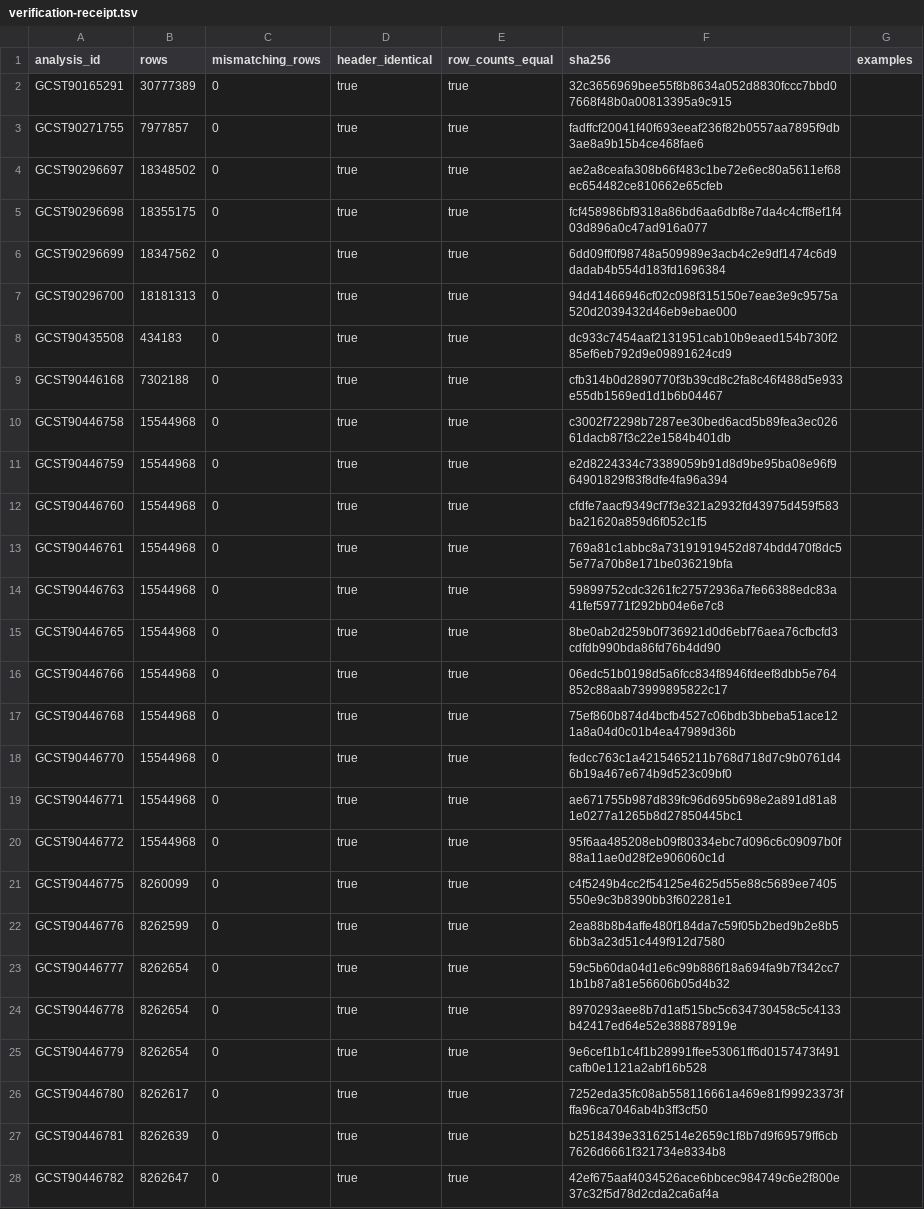
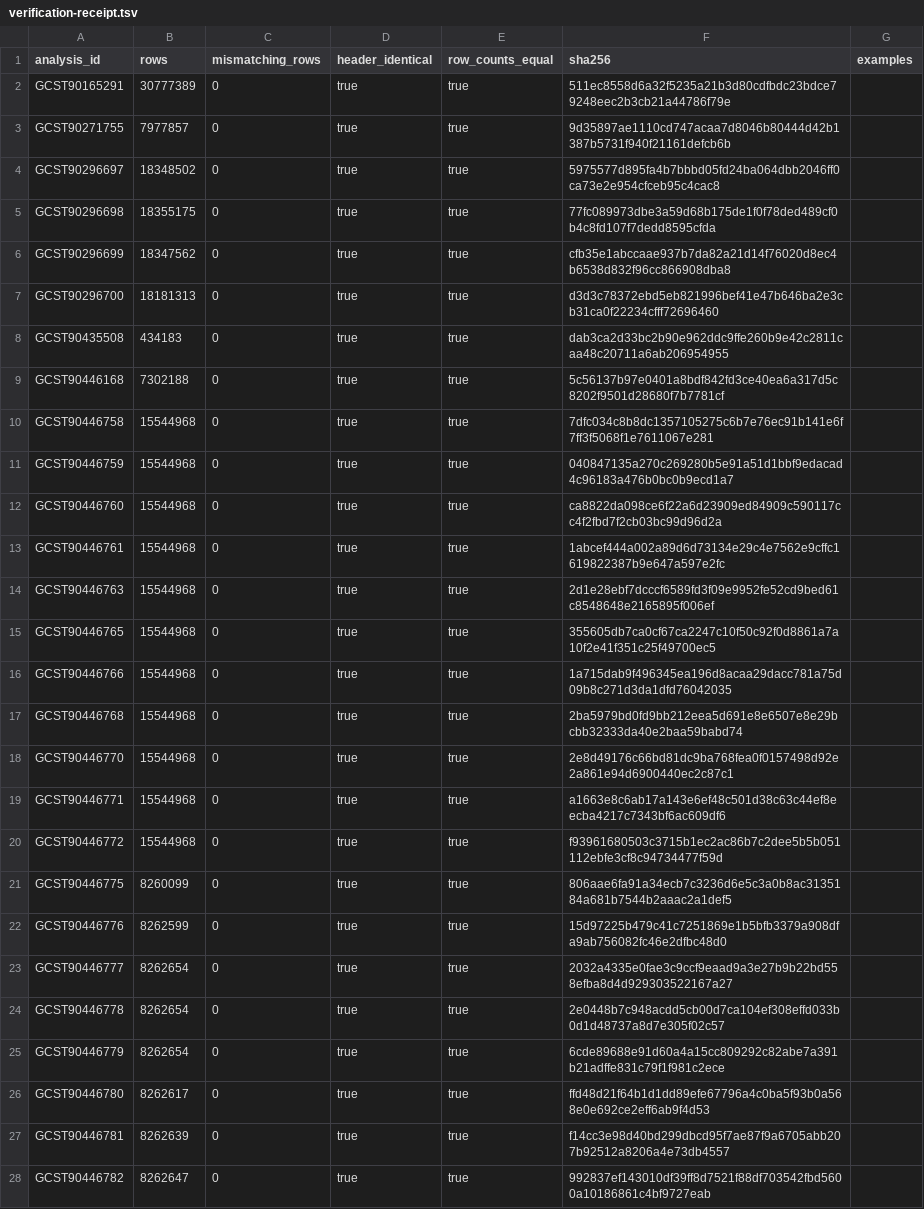
Before and after one commit to opengwas/opengwasdb-stores, a TSV file: docs/rescued-copies-455/verification-receipt.tsv, drawn as a sheet; only a part is shown; the diff covers the shown part only.

```diff
--- a/docs/rescued-copies-455/verification-receipt.tsv
+++ b/docs/rescued-copies-455/verification-receipt.tsv
@@ -1,28 +1,28 @@
 analysis_id	rows	mismatching_rows	header_identical	row_counts_equal	sha256	examples
-GCST90165291	30777389	0	true	true	32c3656969bee55f8b8634a052d8830fccc7bbd07668f48b0a00813395a9c915	
-GCST90271755	7977857	0	true	true	fadffcf20041f40f693eeaf236f82b0557aa7895f9db3ae8a9b15b4ce468fae6	
-GCST90296697	18348502	0	true	true	ae2a8ceafa308b66f483c1be72e6ec80a5611ef68ec654482ce810662e65cfeb	
-GCST90296698	18355175	0	true	true	fcf458986bf9318a86bd6aa6dbf8e7da4c4cff8ef1f403d896a0c47ad916a077	
-GCST90296699	18347562	0	true	true	6dd09ff0f98748a509989e3acb4c2e9df1474c6d9dadab4b554d183fd1696384	
-GCST90296700	18181313	0	true	true	94d41466946cf02c098f315150e7eae3e9c9575a520d2039432d46eb9ebae000	
-GCST90435508	434183	0	true	true	dc933c7454aaf2131951cab10b9eaed154b730f285ef6eb792d9e09891624cd9	
-GCST90446168	7302188	0	true	true	cfb314b0d2890770f3b39cd8c2fa8c46f488d5e933e55db1569ed1d1b6b04467	
-GCST90446758	15544968	0	true	true	c3002f72298b7287ee30bed6acd5b89fea3ec02661dacb87f3c22e1584b401db	
-GCST90446759	15544968	0	true	true	e2d8224334c73389059b91d8d9be95ba08e96f964901829f83f8dfe4fa96a394	
-GCST90446760	15544968	0	true	true	cfdfe7aacf9349cf7f3e321a2932fd43975d459f583ba21620a859d6f052c1f5	
-GCST90446761	15544968	0	true	true	769a81c1abbc8a73191919452d874bdd470f8dc55e77a70b8e171be036219bfa	
-GCST90446763	15544968	0	true	true	59899752cdc3261fc27572936a7fe66388edc83a41fef59771f292bb04e6e7c8	
-GCST90446765	15544968	0	true	true	8be0ab2d259b0f736921d0d6ebf76aea76cfbcfd3cdfdb990bda86fd76b4dd90	
-GCST90446766	15544968	0	true	true	06edc51b0198d5a6fcc834f8946fdeef8dbb5e764852c88aab73999895822c17	
-GCST90446768	15544968	0	true	true	75ef860b874d4bcfb4527c06bdb3bbeba51ace121a8a04d0c01b4ea47989d36b	
-GCST90446770	15544968	0	true	true	fedcc763c1a4215465211b768d718d7c9b0761d46b19a467e674b9d523c09bf0	
-GCST90446771	15544968	0	true	true	ae671755b987d839fc96d695b698e2a891d81a81e0277a1265b8d27850445bc1	
-GCST90446772	15544968	0	true	true	95f6aa485208eb09f80334ebc7d096c6c09097b0f88a11ae0d28f2e906060c1d	
-GCST90446775	8260099	0	true	true	c4f5249b4cc2f54125e4625d55e88c5689ee7405550e9c3b8390bb3f602281e1	
-GCST90446776	8262599	0	true	true	2ea88b8b4affe480f184da7c59f05b2bed9b2e8b56bb3a23d51c449f912d7580	
-GCST90446777	8262654	0	true	true	59c5b60da04d1e6c99b886f18a694fa9b7f342cc71b1b87a81e56606b05d4b32	
-GCST90446778	8262654	0	true	true	8970293aee8b7d1af515bc5c634730458c5c4133b42417ed64e52e388878919e	
-GCST90446779	8262654	0	true	true	9e6cef1b1c4f1b28991ffee53061ff6d0157473f491cafb0e1121a2abf16b528	
-GCST90446780	8262617	0	true	true	7252eda35fc08ab558116661a469e81f99923373fffa96ca7046ab4b3ff3cf50	
-GCST90446781	8262639	0	true	true	b2518439e33162514e2659c1f8b7d9f69579ff6cb7626d6661f321734e8334b8	
-GCST90446782	8262647	0	true	true	42ef675aaf4034526ace6bbcec984749c6e2f800e37c32f5d78d2cda2ca6af4a	
+GCST90165291	30777389	0	true	true	511ec8558d6a32f5235a21b3d80cdfbdc23bdce79248eec2b3cb21a44786f79e	
+GCST90271755	7977857	0	true	true	9d35897ae1110cd747acaa7d8046b80444d42b1387b5731f940f21161defcb6b	
+GCST90296697	18348502	0	true	true	5975577d895fa4b7bbbd05fd24ba064dbb2046ff0ca73e2e954cfceb95c4cac8	
+GCST90296698	18355175	0	true	true	77fc089973dbe3a59d68b175de1f0f78ded489cf0b4c8fd107f7dedd8595cfda	
+GCST90296699	18347562	0	true	true	cfb35e1abccaae937b7da82a21d14f76020d8ec4b6538d832f96cc866908dba8	
+GCST90296700	18181313	0	true	true	d3d3c78372ebd5eb821996bef41e47b646ba2e3cb31ca0f22234cfff72696460	
+GCST90435508	434183	0	true	true	dab3ca2d33bc2b90e962ddc9ffe260b9e42c2811caa48c20711a6ab206954955	
+GCST90446168	7302188	0	true	true	5c56137b97e0401a8bdf842fd3ce40ea6a317d5c8202f9501d28680f7b7781cf	
+GCST90446758	15544968	0	true	true	7dfc034c8b8dc1357105275c6b7e76ec91b141e6f7ff3f5068f1e7611067e281	
+GCST90446759	15544968	0	true	true	040847135a270c269280b5e91a51d1bbf9edacad4c96183a476b0bc0b9ecd1a7	
+GCST90446760	15544968	0	true	true	ca8822da098ce6f22a6d23909ed84909c590117cc4f2fbd7f2cb03bc99d96d2a	
+GCST90446761	15544968	0	true	true	1abcef444a002a89d6d73134e29c4e7562e9cffc1619822387b9e647a597e2fc	
+GCST90446763	15544968	0	true	true	2d1e28ebf7dcccf6589fd3f09e9952fe52cd9bed61c8548648e2165895f006ef	
+GCST90446765	15544968	0	true	true	355605db7ca0cf67ca2247c10f50c92f0d8861a7a10f2e41f351c25f49700ec5	
+GCST90446766	15544968	0	true	true	1a715dab9f496345ea196d8acaa29dacc781a75d09b8c271d3da1dfd76042035	
+GCST90446768	15544968	0	true	true	2ba5979bd0fd9bb212eea5d691e8e6507e8e29bcbb32333da40e2baa59babd74	
+GCST90446770	15544968	0	true	true	2e8d49176c66bd81dc9ba768fea0f0157498d92e2a861e94d6900440ec2c87c1	
+GCST90446771	15544968	0	true	true	a1663e8c6ab17a143e6ef48c501d38c63c44ef8eecba4217c7343bf6ac609df6	
+GCST90446772	15544968	0	true	true	f93961680503c3715b1ec2ac86b7c2dee5b5b051112ebfe3cf8c94734477f59d	
+GCST90446775	8260099	0	true	true	806aae6fa91a34ecb7c3236d6e5c3a0b8ac3135184a681b7544b2aaac2a1def5	
+GCST90446776	8262599	0	true	true	15d97225b479c41c7251869e1b5bfb3379a908dfa9ab756082fc46e2dfbc48d0	
+GCST90446777	8262654	0	true	true	2032a4335e0fae3c9ccf9eaad9a3e27b9b22bd558efba8d4d929303522167a27	
+GCST90446778	8262654	0	true	true	2e0448b7c948acdd5cb00d7ca104ef308effd033b0d1d48737a8d7e305f02c57	
+GCST90446779	8262654	0	true	true	6cde89688e91d60a4a15cc809292c82abe7a391b21adffe831c79f1f981c2ece	
+GCST90446780	8262617	0	true	true	ffd48d21f64b1d1dd89efe67796a4c0ba5f93b0a568e0e692ce2eff6ab9f4d53	
+GCST90446781	8262639	0	true	true	f14cc3e98d40bd299dbcd95f7ae87f9a6705abb207b92512a8206a4e73db4557	
+GCST90446782	8262647	0	true	true	992837ef143010df39ff8d7521f88df703542fbd5600a10186861c4bf9727eab	
```
Also changed, not shown: 29 edited cells elsewhere in this file, docs/rescued-copies-455/manifest-checksums.tsv, 6 other files.
